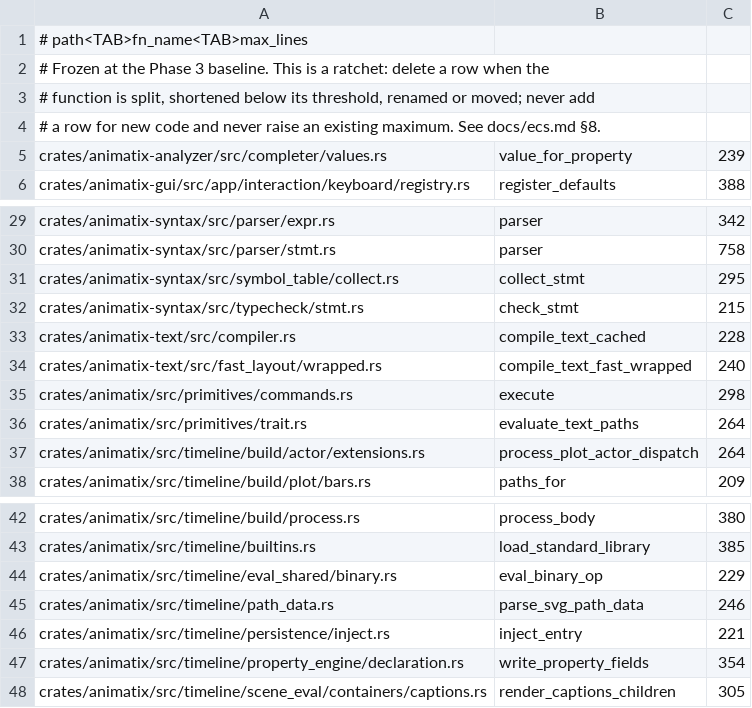
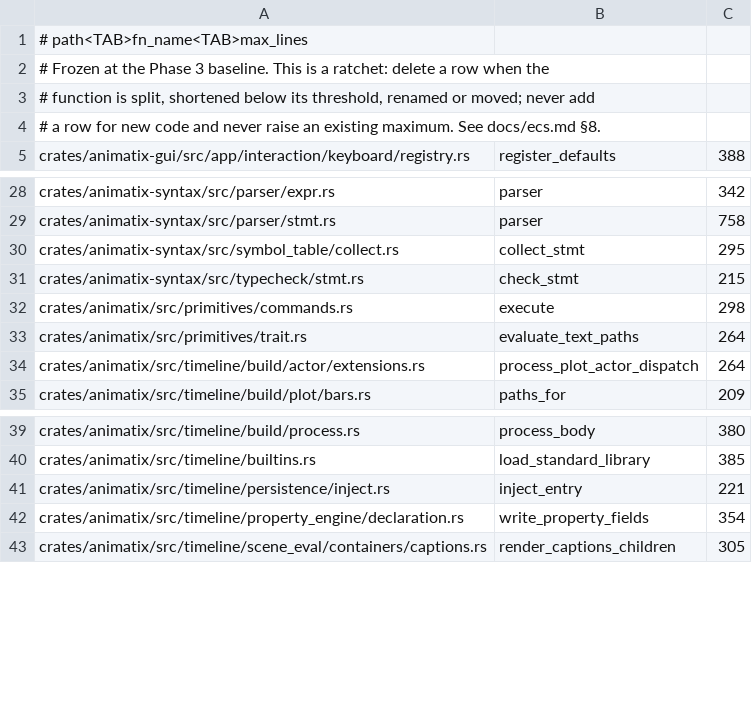
Before and after one commit to j4ger/animatix, a TSV file: scripts/function-size-allowlist.tsv, drawn as a sheet; only a part is shown, gaps mark what is left out.

Commit message:
refactor: split five frozen functions across engine, analyzer, and text

```diff
--- a/scripts/function-size-allowlist.tsv
+++ b/scripts/function-size-allowlist.tsv
@@ -4,3 +4,2 @@
 # a row for new code and never raise an existing maximum. See docs/ecs.md §8.
-crates/animatix-analyzer/src/completer/values.rs	value_for_property	239
 crates/animatix-gui/src/app/interaction/keyboard/registry.rs	register_defaults	388
@@ -32,4 +31,2 @@ crates/animatix-syntax/src/symbol_table/collect.rs	collect_stmt	295
 crates/animatix-syntax/src/typecheck/stmt.rs	check_stmt	215
-crates/animatix-text/src/compiler.rs	compile_text_cached	228
-crates/animatix-text/src/fast_layout/wrapped.rs	compile_text_fast_wrapped	240
 crates/animatix/src/primitives/commands.rs	execute	298
@@ -43,4 +40,2 @@ crates/animatix/src/timeline/build/process.rs	process_body	380
 crates/animatix/src/timeline/builtins.rs	load_standard_library	385
-crates/animatix/src/timeline/eval_shared/binary.rs	eval_binary_op	229
-crates/animatix/src/timeline/path_data.rs	parse_svg_path_data	246
 crates/animatix/src/timeline/persistence/inject.rs	inject_entry	221
```
Also changed, not shown: 5 other files.
